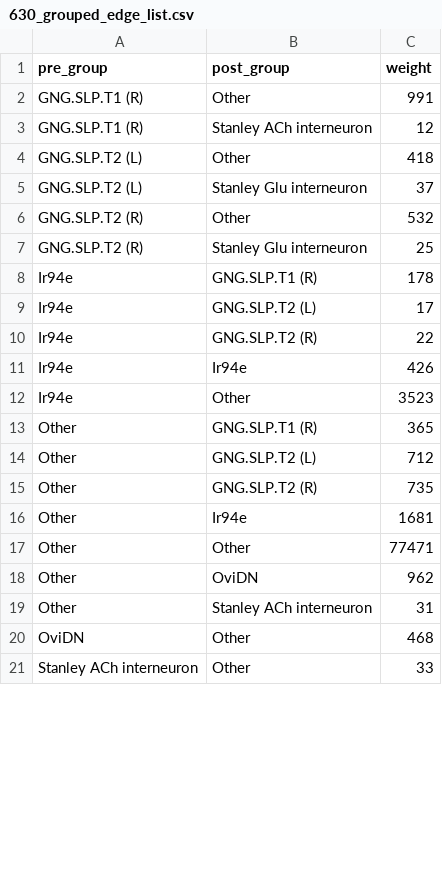
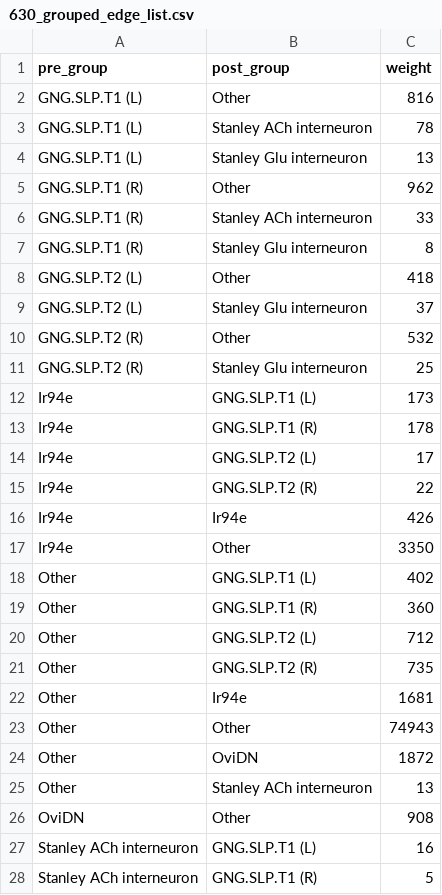
Before and after one commit to ayush-shrivastava003/connectomics-tests, a CSV file: pathways/630_grouped_edge_list.csv, drawn as a sheet; only a part is shown; the diff covers the shown part only.

Commit message:
update groups.json

```diff
--- a/pathways/630_grouped_edge_list.csv
+++ b/pathways/630_grouped_edge_list.csv
@@ -1,4 +1,8 @@
 pre_group,post_group,weight
-GNG.SLP.T1 (R),Other,991
-GNG.SLP.T1 (R),Stanley ACh interneuron,12
+GNG.SLP.T1 (L),Other,816
+GNG.SLP.T1 (L),Stanley ACh interneuron,78
+GNG.SLP.T1 (L),Stanley Glu interneuron,13
+GNG.SLP.T1 (R),Other,962
+GNG.SLP.T1 (R),Stanley ACh interneuron,33
+GNG.SLP.T1 (R),Stanley Glu interneuron,8
 GNG.SLP.T2 (L),Other,418
@@ -7,2 +11,3 @@ GNG.SLP.T2 (R),Other,532
 GNG.SLP.T2 (R),Stanley Glu interneuron,25
+Ir94e,GNG.SLP.T1 (L),173
 Ir94e,GNG.SLP.T1 (R),178
@@ -11,4 +16,5 @@ Ir94e,GNG.SLP.T2 (R),22
 Ir94e,Ir94e,426
-Ir94e,Other,3523
-Other,GNG.SLP.T1 (R),365
+Ir94e,Other,3350
+Other,GNG.SLP.T1 (L),402
+Other,GNG.SLP.T1 (R),360
 Other,GNG.SLP.T2 (L),712
@@ -16,6 +22,7 @@ Other,GNG.SLP.T2 (R),735
 Other,Ir94e,1681
-Other,Other,77471
-Other,OviDN,962
-Other,Stanley ACh interneuron,31
-OviDN,Other,468
-Stanley ACh interneuron,Other,33
+Other,Other,74943
+Other,OviDN,1872
+Other,Stanley ACh interneuron,13
+OviDN,Other,908
+Stanley ACh interneuron,GNG.SLP.T1 (L),16
+Stanley ACh interneuron,GNG.SLP.T1 (R),5
```
Also changed, not shown: 2 edited cells elsewhere in this file, 2 other files.
